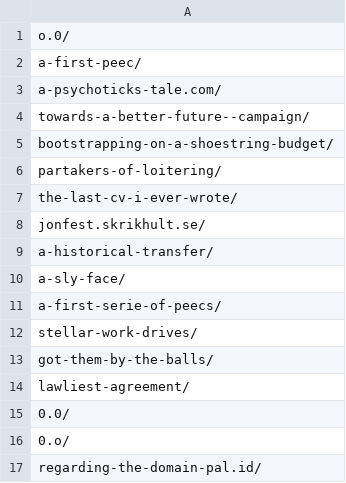
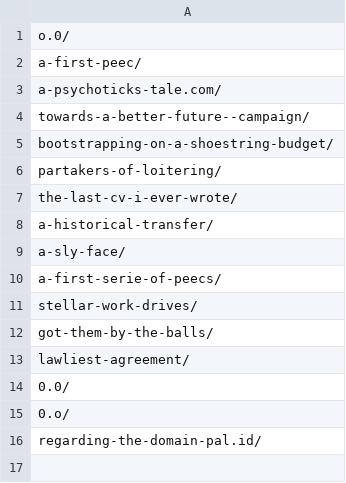
Before and after one commit to pal-id/to-be-published-by-the-would-be-opposite, a TSV file: assets/data/ids-hardcoded.tsv, drawn as a sheet.

```diff
--- a/assets/data/ids-hardcoded.tsv
+++ b/assets/data/ids-hardcoded.tsv
@@ -7,3 +7,2 @@ partakers-of-loitering/
 the-last-cv-i-ever-wrote/
-jonfest.skrikhult.se/
 a-historical-transfer/
```
Also changed, not shown: 24 other files.
